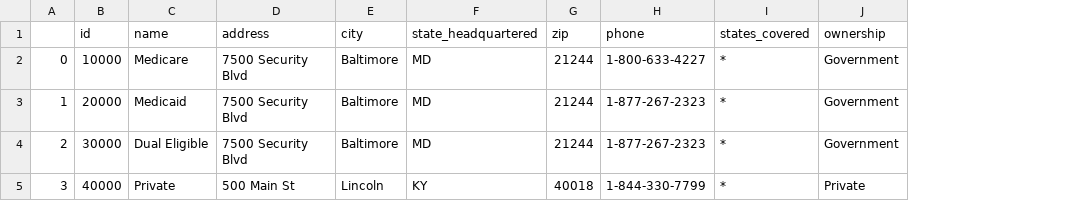
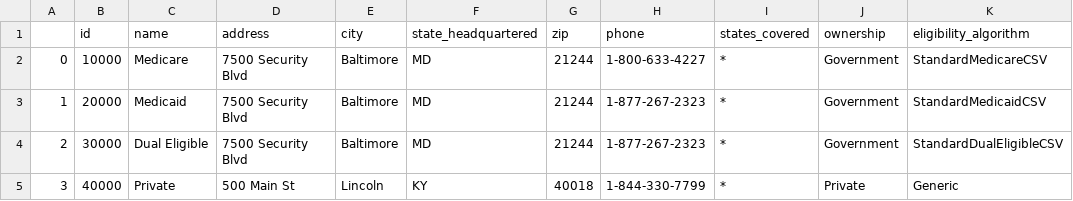
Before and after one commit to dataweave19/synthea-healthcare-etl, a CSV file: src/main/resources/payers/insurance_companies.csv, drawn as a sheet; the diff names each change by its address in the sheet, - before the commit and + after, or states it on an @@ line.

```diff
--- a/src/main/resources/payers/insurance_companies.csv
+++ b/src/main/resources/payers/insurance_companies.csv
+column K (eligibility_algorithm), rows 2-5: StandardMedicareCSV | StandardMedicaidCSV | StandardDualEligibleCSV | Generic
```
Also changed, not shown: 15 other files.
